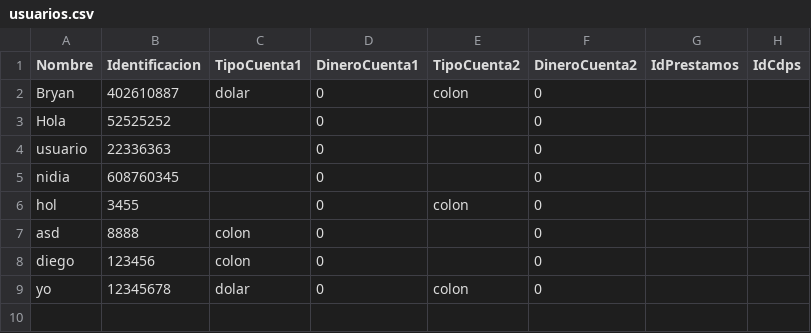
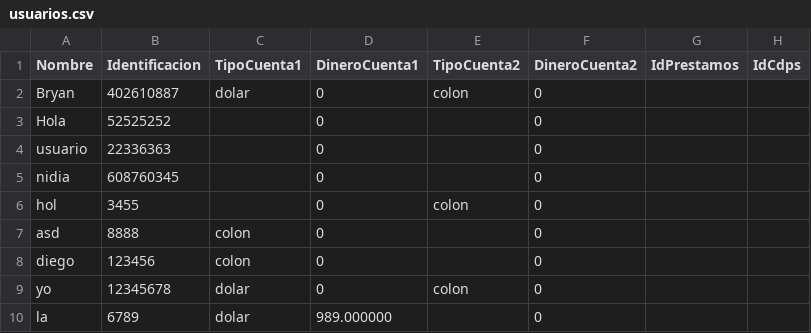
Before and after one commit to bryanco03/ie0217-proyecto, a CSV file: datos/usuarios.csv, drawn as a sheet.

```diff
--- a/datos/usuarios.csv
+++ b/datos/usuarios.csv
@@ -9 +9,2 @@ diego,123456,colon,0, ,0, ,
 yo,12345678,dolar,0,colon,0, ,
+la,6789,dolar,989.000000, ,0, ,
```
Also changed, not shown: 4 other files.
